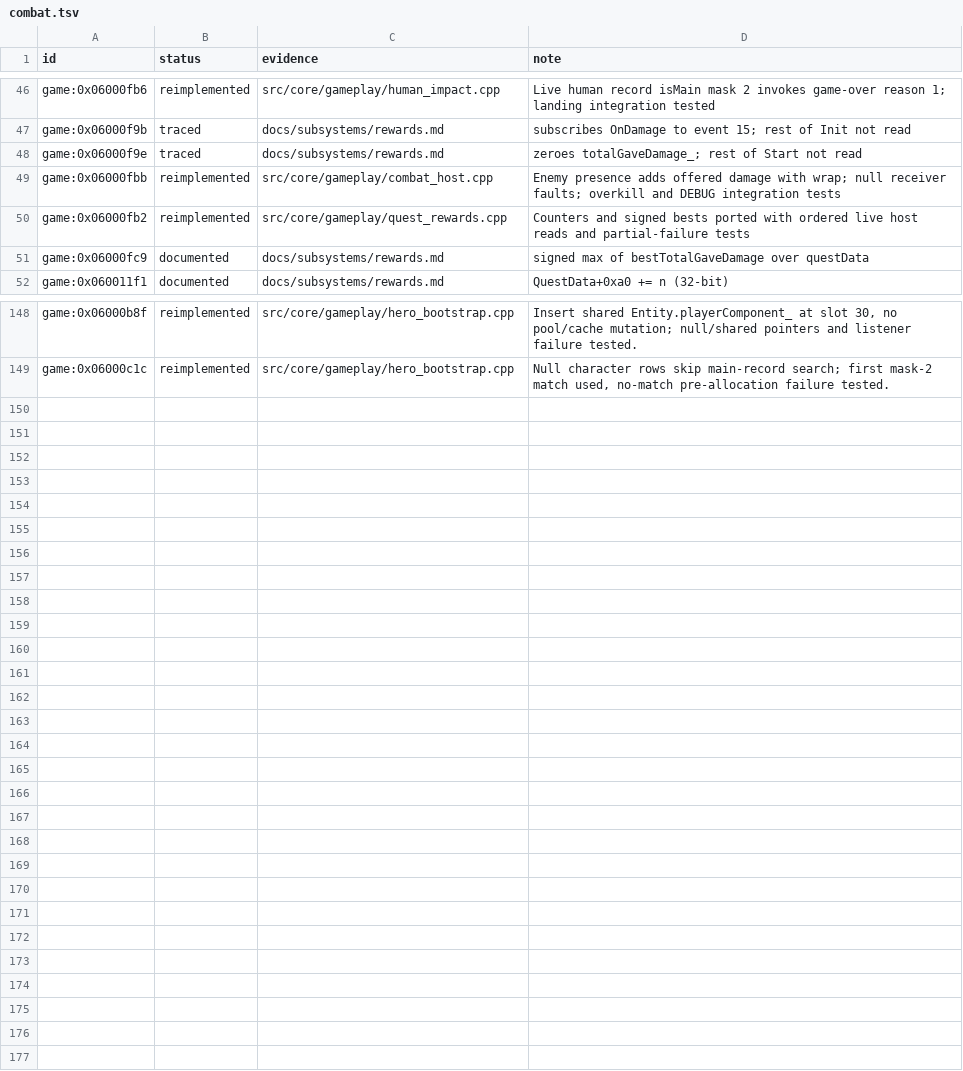
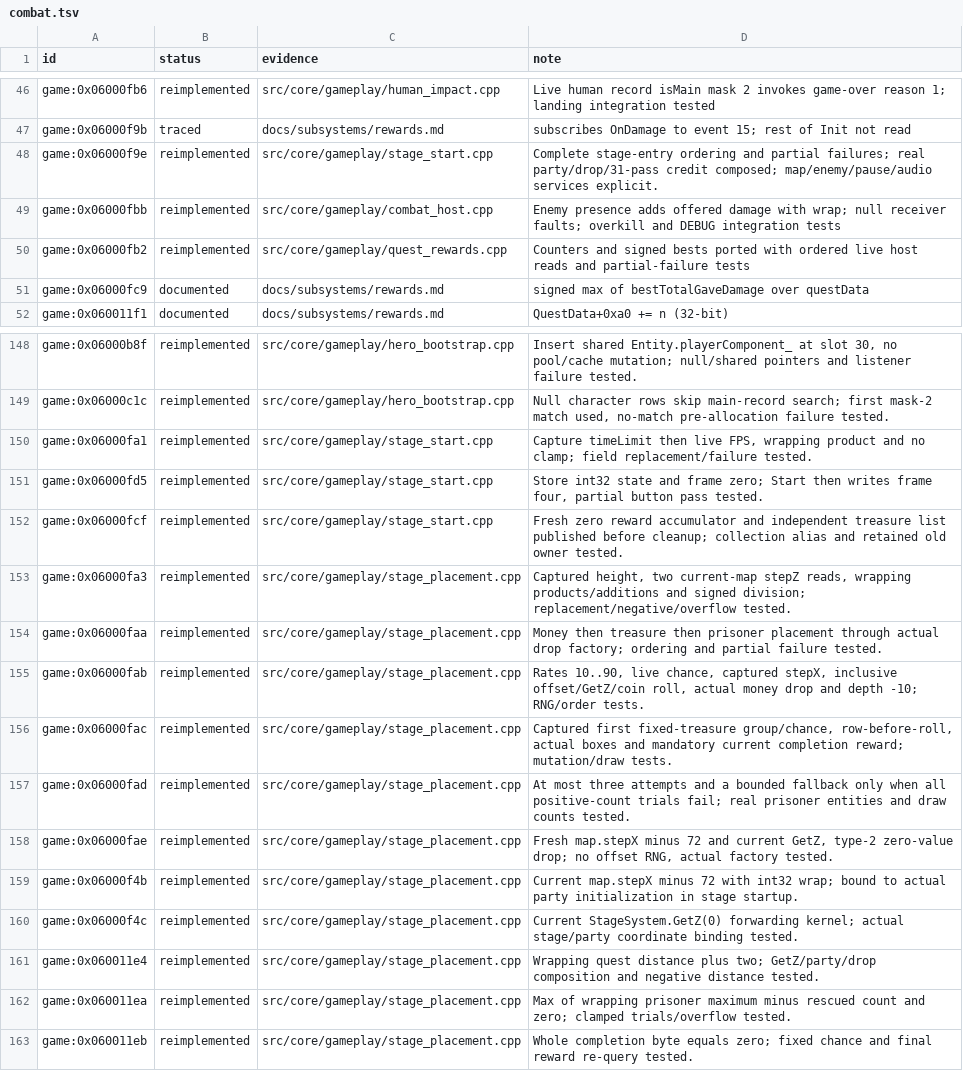
Before and after one commit to Tim-campy/magicians-saga-port, a TSV file: re/status/combat.tsv, drawn as a sheet; only a part is shown, gaps mark what is left out.

```diff
--- a/re/status/combat.tsv
+++ b/re/status/combat.tsv
@@ -47,3 +47,3 @@ game:0x06000fb6	reimplemented	src/core/gameplay/human_impact.cpp	Live human reco
 game:0x06000f9b	traced	docs/subsystems/rewards.md	subscribes OnDamage to event 15; rest of Init not read
-game:0x06000f9e	traced	docs/subsystems/rewards.md	zeroes totalGaveDamage_; rest of Start not read
+game:0x06000f9e	reimplemented	src/core/gameplay/stage_start.cpp	Complete stage-entry ordering and partial failures; real party/drop/31-pass credit composed; map/enemy/pause/audio services explicit.
 game:0x06000fbb	reimplemented	src/core/gameplay/combat_host.cpp	Enemy presence adds offered damage with wrap; null receiver faults; overkill and DEBUG integration tests
@@ -149 +149,15 @@ game:0x06000b8f	reimplemented	src/core/gameplay/hero_bootstrap.cpp	Insert shared
 game:0x06000c1c	reimplemented	src/core/gameplay/hero_bootstrap.cpp	Null character rows skip main-record search; first mask-2 match used, no-match pre-allocation failure tested.
+game:0x06000fa1	reimplemented	src/core/gameplay/stage_start.cpp	Capture timeLimit then live FPS, wrapping product and no clamp; field replacement/failure tested.
+game:0x06000fd5	reimplemented	src/core/gameplay/stage_start.cpp	Store int32 state and frame zero; Start then writes frame four, partial button pass tested.
+game:0x06000fcf	reimplemented	src/core/gameplay/stage_start.cpp	Fresh zero reward accumulator and independent treasure list published before cleanup; collection alias and retained old owner tested.
+game:0x06000fa3	reimplemented	src/core/gameplay/stage_placement.cpp	Captured height, two current-map stepZ reads, wrapping products/additions and signed division; replacement/negative/overflow tested.
+game:0x06000faa	reimplemented	src/core/gameplay/stage_placement.cpp	Money then treasure then prisoner placement through actual drop factory; ordering and partial failure tested.
+game:0x06000fab	reimplemented	src/core/gameplay/stage_placement.cpp	Rates 10..90, live chance, captured stepX, inclusive offset/GetZ/coin roll, actual money drop and depth -10; RNG/order tests.
+game:0x06000fac	reimplemented	src/core/gameplay/stage_placement.cpp	Captured first fixed-treasure group/chance, row-before-roll, actual boxes and mandatory current completion reward; mutation/draw tests.
+game:0x06000fad	reimplemented	src/core/gameplay/stage_placement.cpp	At most three attempts and a bounded fallback only when all positive-count trials fail; real prisoner entities and draw counts tested.
+game:0x06000fae	reimplemented	src/core/gameplay/stage_placement.cpp	Fresh map.stepX minus 72 and current GetZ, type-2 zero-value drop; no offset RNG, actual factory tested.
+game:0x06000f4b	reimplemented	src/core/gameplay/stage_placement.cpp	Current map.stepX minus 72 with int32 wrap; bound to actual party initialization in stage startup.
+game:0x06000f4c	reimplemented	src/core/gameplay/stage_placement.cpp	Current StageSystem.GetZ(0) forwarding kernel; actual stage/party coordinate binding tested.
+game:0x060011e4	reimplemented	src/core/gameplay/stage_placement.cpp	Wrapping quest distance plus two; GetZ/party/drop composition and negative distance tested.
+game:0x060011ea	reimplemented	src/core/gameplay/stage_placement.cpp	Max of wrapping prisoner maximum minus rescued count and zero; clamped trials/overflow tested.
+game:0x060011eb	reimplemented	src/core/gameplay/stage_placement.cpp	Whole completion byte equals zero; fixed chance and final reward re-query tested.
```
Also changed, not shown: re/functions.csv, re/status/ecs.tsv, 16 other files.
